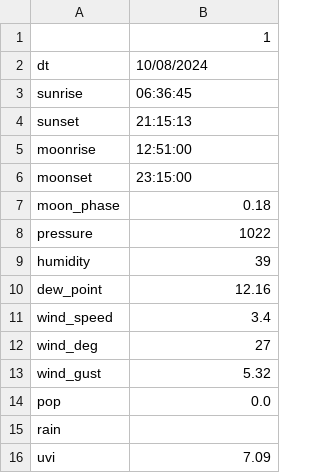
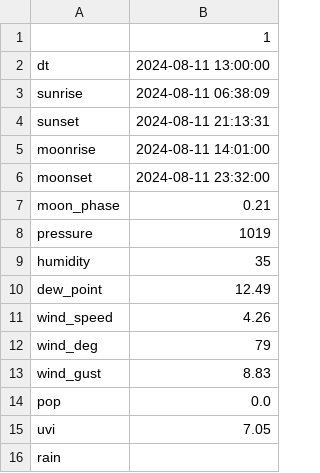
Before and after one commit to jdavid54/jupyter_notebooks, a CSV file: demain.csv, drawn as a sheet.

```diff
--- a/demain.csv
+++ b/demain.csv
@@ -1,16 +1,16 @@
 ,1
-dt,10/08/2024
-sunrise,06:36:45
-sunset,21:15:13
-moonrise,12:51:00
-moonset,23:15:00
-moon_phase,0.18
-pressure,1022
-humidity,39
-dew_point,12.16
-wind_speed,3.4
-wind_deg,27
-wind_gust,5.32
+dt,2024-08-11 13:00:00
+sunrise,2024-08-11 06:38:09
+sunset,2024-08-11 21:13:31
+moonrise,2024-08-11 14:01:00
+moonset,2024-08-11 23:32:00
+moon_phase,0.21
+pressure,1019
+humidity,35
+dew_point,12.49
+wind_speed,4.26
+wind_deg,79
+wind_gust,8.83
 pop,0.0
+uvi,7.05
 rain,
-uvi,7.09
```
Also changed, not shown: 8days.csv, week.csv, 4 other files.
